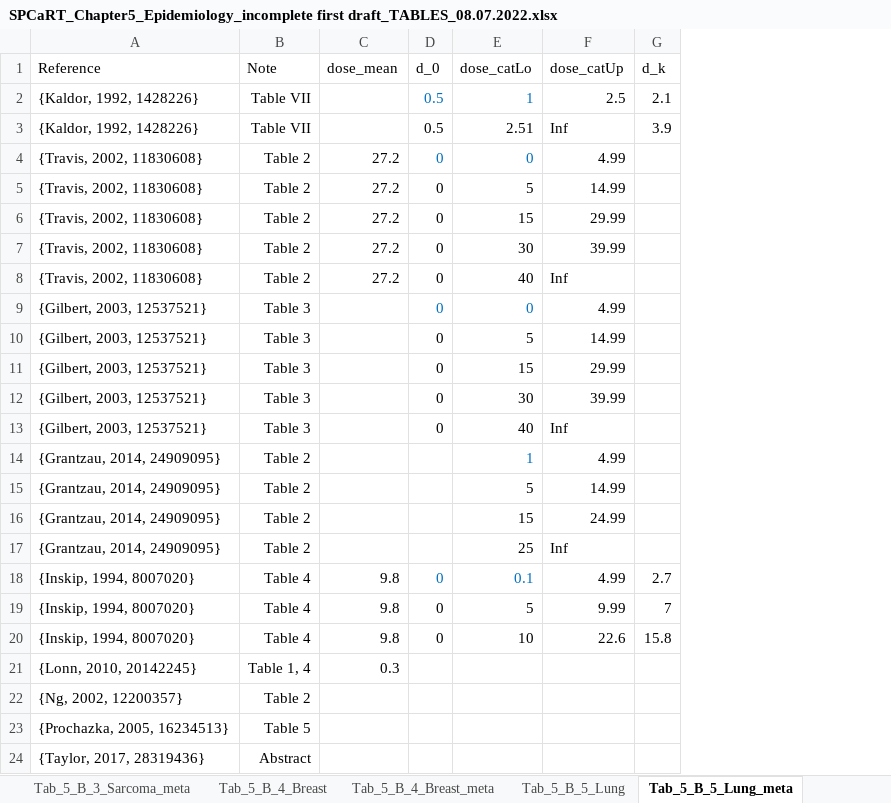
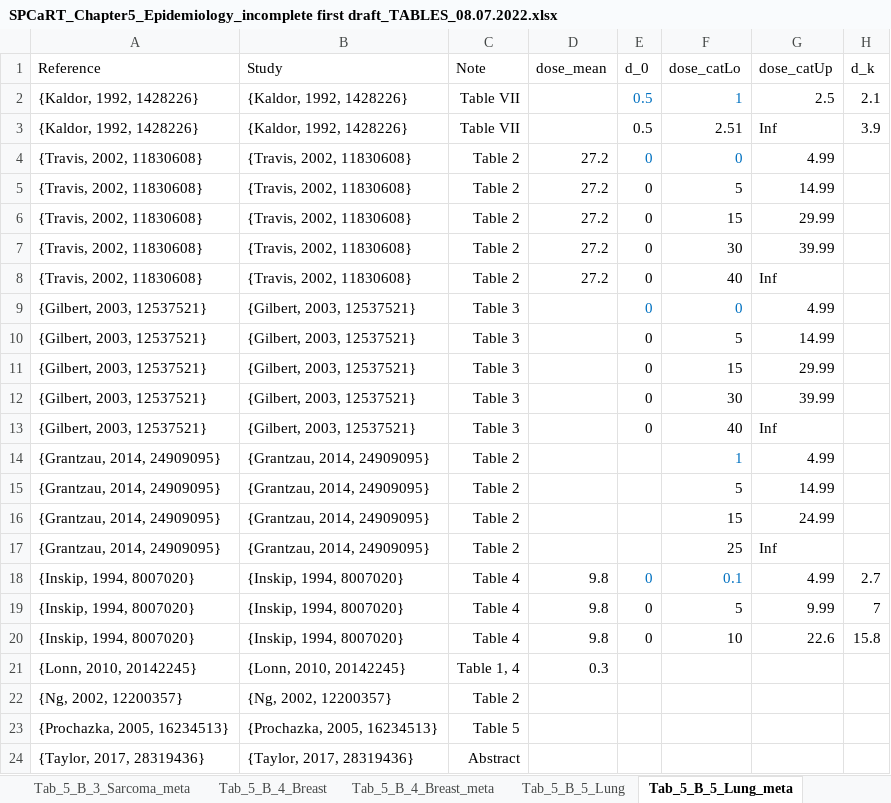
Before and after one commit to dwoll/MeshAgreement, an Excel workbook: SPCaRT_Chapter5_Epidemiology_incomplete first draft_TABLES_08.07.2022.xlsx, sheet Tab_5_B_5_Lung_meta, drawn as a sheet; only a part is shown; values as stored, in another font and other column widths than the file's, no borders; the diff names each change by its address in the sheet, - before the commit and + after, or states it on an @@ line.

```diff
--- a/SPCaRT_Chapter5_Epidemiology_incomplete first draft_TABLES_08.07.2022.xlsx (sheet Tab_5_B_5_Lung_meta)
+++ b/SPCaRT_Chapter5_Epidemiology_incomplete first draft_TABLES_08.07.2022.xlsx (sheet Tab_5_B_5_Lung_meta)
+column B (Study), rows 2-24: {Kaldor, 1992, 1428226} | {Kaldor, 1992, 1428226} | {Travis, 2002, 11830608} | {Travis, 2002, 11830608} | {Travis, 2002, 11830608} | {Travis, 2002, 11830608} | {Travis, 2002, 11830608} | {Gilbert, 2003, 12537521} | {Gilbert, 2003, 12537521} | {Gilbert, 2003, 12537521} | {Gilbert, 2003, 12537521} | {Gilbert, 2003, 12537521} | {Grantzau, 2014, 24909095} | {Grantzau, 2014, 24909095} | {Grantzau, 2014, 24909095} | {Grantzau, 2014, 24909095} | {Inskip, 1994, 8007020} | {Inskip, 1994, 8007020} | {Inskip, 1994, 8007020} | {Lonn, 2010, 20142245} | {Ng, 2002, 12200357} | {Prochazka, 2005, 16234513} | {Taylor, 2017, 28319436}
```
Also changed, not shown: sheet Tab_5_B_6_Gastro_meta, sheet Tab_5_B_7_Thyroid_meta, sheet Tab_5_B_8_Brain_meta, sheet Tab_5_B_4_Breast_meta, sheet Tab_5_B_2_Haem_Lymph_meta, sheet Tab_5_B_3_Sarcoma_meta, 14 other files.
